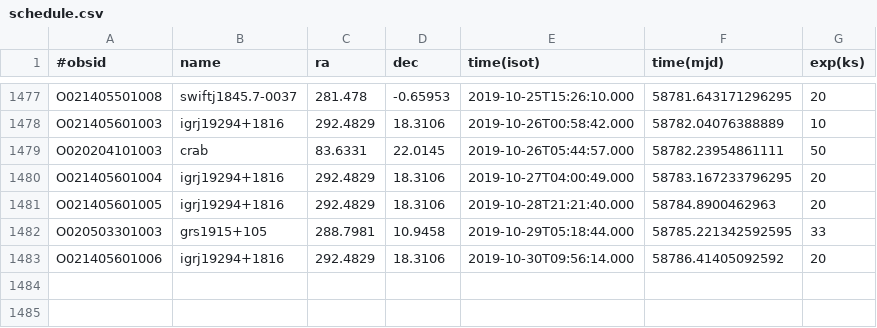
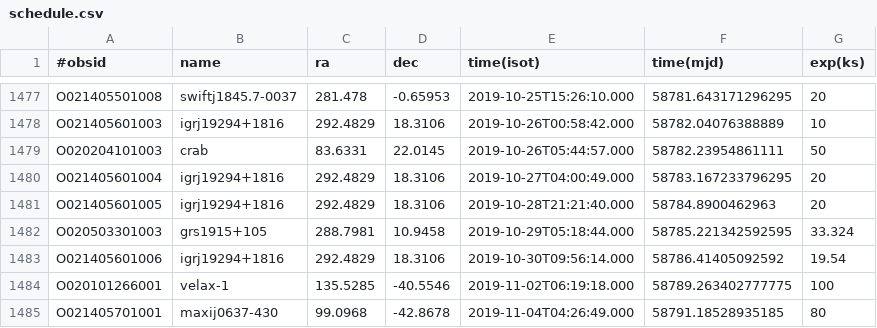
Before and after one commit to drzchang/hxmt, a CSV file: schedule.csv, drawn as a sheet; only a part is shown, gaps mark what is left out.

```diff
--- a/schedule.csv
+++ b/schedule.csv
@@ -1481,3 +1481,5 @@ O021405601004,igrj19294+1816,292.4829,18.3106,2019-10-27T04:00:49.000,58783.1672
 O021405601005,igrj19294+1816,292.4829,18.3106,2019-10-28T21:21:40.000,58784.8900462963,20
-O020503301003,grs1915+105,288.7981,10.9458,2019-10-29T05:18:44.000,58785.221342592595,33
-O021405601006,igrj19294+1816,292.4829,18.3106,2019-10-30T09:56:14.000,58786.41405092592,20
+O020503301003,grs1915+105,288.7981,10.9458,2019-10-29T05:18:44.000,58785.221342592595,33.324
+O021405601006,igrj19294+1816,292.4829,18.3106,2019-10-30T09:56:14.000,58786.41405092592,19.54
+O020101266001,velax-1,135.5285,-40.5546,2019-11-02T06:19:18.000,58789.263402777775,100
+O021405701001,maxij0637-430,99.0968,-42.8678,2019-11-04T04:26:49.000,58791.18528935185,80
```
Also changed, not shown: 1 other file.
